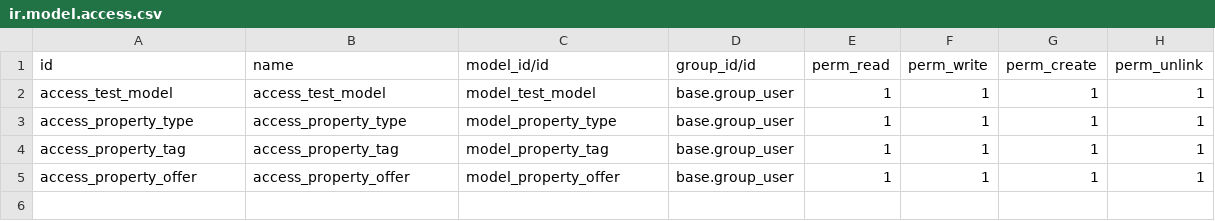
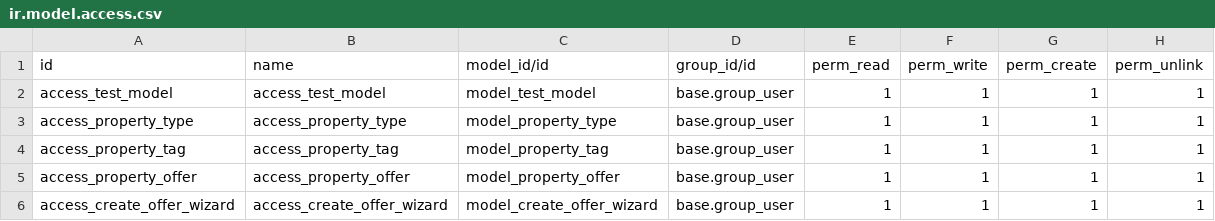
Before and after one commit to AnjaliDekavadiya/Python_Project, a CSV file: Customs/Real_Estate/data/ir.model.access.csv, drawn as a sheet.

Commit message:
wizard added

```diff
--- a/Customs/Real_Estate/data/ir.model.access.csv
+++ b/Customs/Real_Estate/data/ir.model.access.csv
@@ -5 +5,2 @@ access_property_tag,access_property_tag,model_property_tag,base.group_user,1,1,1
 access_property_offer,access_property_offer,model_property_offer,base.group_user,1,1,1,1
+access_create_offer_wizard,access_create_offer_wizard,model_create_offer_wizard,base.group_user,1,1,1,1
```
Also changed, not shown: 8 other files.
